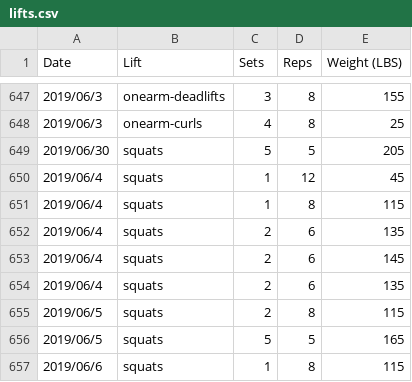
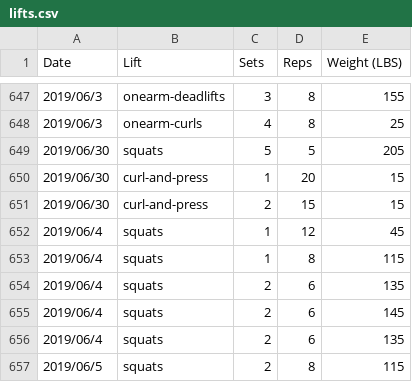
Before and after one commit to qpfiffer/qpfiffer.com, a CSV file: static/lifts.csv, drawn as a sheet; only a part is shown, gaps mark what is left out; the shorter side is filled out with more unchanged rows.

```diff
--- a/static/lifts.csv
+++ b/static/lifts.csv
@@ -649,2 +649,4 @@ Date,Lift,Sets,Reps,Weight (LBS)
 2019/06/30,squats,5,5,205
+2019/06/30,curl-and-press,1,20,15
+2019/06/30,curl-and-press,2,15,15
 2019/06/4,squats,1,12,45
```
Also changed, not shown: 1 other file.
